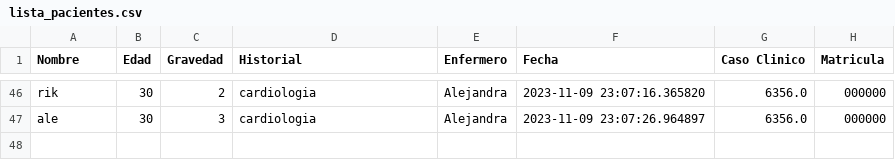
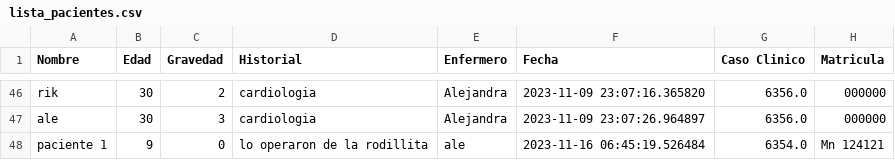
Before and after one commit to Adriellevy/Triage_HF, a CSV file: lista_pacientes.csv, drawn as a sheet; only a part is shown, gaps mark what is left out; the diff names each change by its address in the sheet, - before the commit and + after, or states it on an @@ line.

```diff
--- a/lista_pacientes.csv
+++ b/lista_pacientes.csv
+row 48: paciente 1 | 9 | 0 | lo operaron de la rodillita | ale | 2023-11-16 06:45:19.526484 | 6354.0 | Mn 124121
```
Also changed, not shown: 4 other files.
